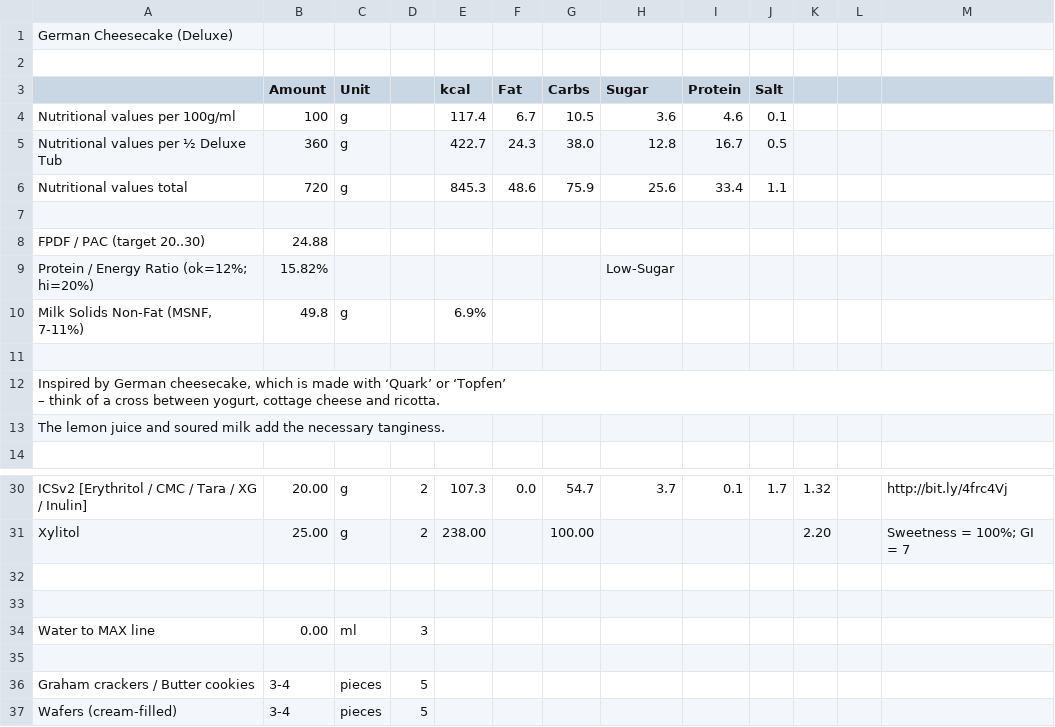
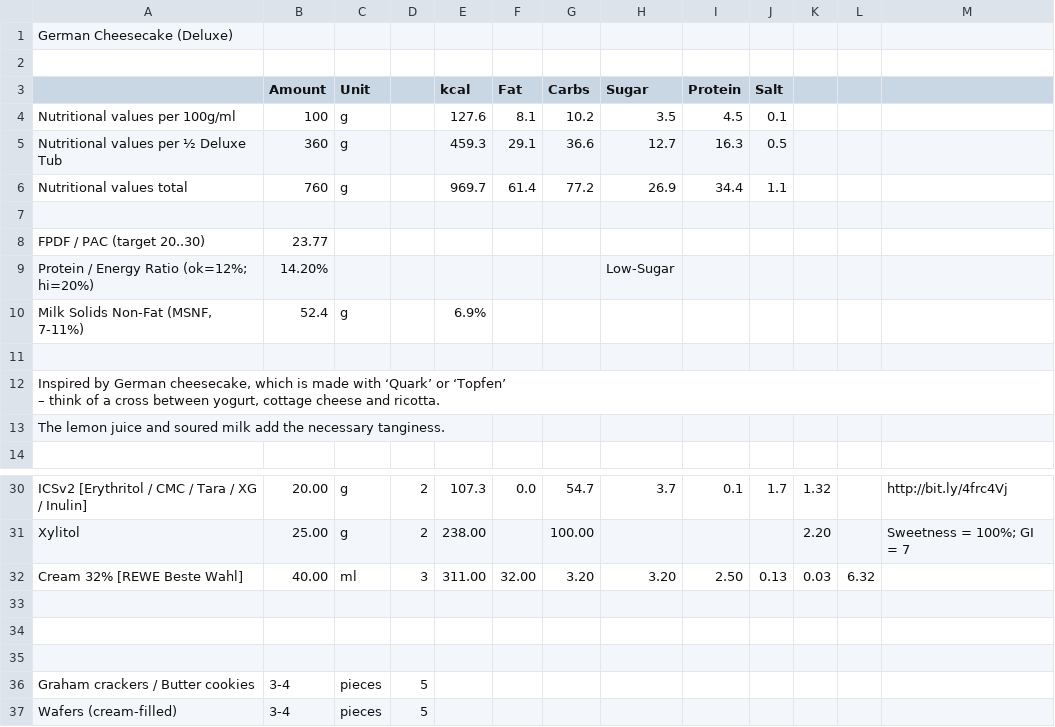
Before and after one commit to jhermann/ice-creamery, a CSV file: recipes/German Cheesecake (Deluxe)/Ice-Cream-Recipes.csv, drawn as a sheet; only a part is shown, gaps mark what is left out.

Commit message:
there was space left for cream... 😋

```diff
--- a/recipes/German Cheesecake (Deluxe)/Ice-Cream-Recipes.csv
+++ b/recipes/German Cheesecake (Deluxe)/Ice-Cream-Recipes.csv
@@ -3,9 +3,9 @@ German Cheesecake (Deluxe);;;;;;;;;;;;
 ;Amount;Unit;;kcal;Fat;Carbs;Sugar;Protein;Salt;;;
-Nutritional values per 100g/ml;100;g;;117.4;6.7;10.5;3.6;4.6;0.1;;;
-Nutritional values per ½ Deluxe Tub;360;g;;422.7;24.3;38.0;12.8;16.7;0.5;;;
-Nutritional values total;720;g;;845.3;48.6;75.9;25.6;33.4;1.1;;;
+Nutritional values per 100g/ml;100;g;;127.6;8.1;10.2;3.5;4.5;0.1;;;
+Nutritional values per ½ Deluxe Tub;360;g;;459.3;29.1;36.6;12.7;16.3;0.5;;;
+Nutritional values total;760;g;;969.7;61.4;77.2;26.9;34.4;1.1;;;
 ;;;;;;;;;;;;
-FPDF / PAC (target 20..30);24.88;;;;;;;;;;;
-"Protein / Energy Ratio (ok=12%; hi=20%)";15.82%;;;;;;Low-Sugar;;;;;
-Milk Solids Non-Fat (MSNF, 7-11%);49.8;g;;6.9%;;;;;;;;
+FPDF / PAC (target 20..30);23.77;;;;;;;;;;;
+"Protein / Energy Ratio (ok=12%; hi=20%)";14.20%;;;;;;Low-Sugar;;;;;
+Milk Solids Non-Fat (MSNF, 7-11%);52.4;g;;6.9%;;;;;;;;
 ;;;;;;;;;;;;
@@ -34,5 +34,5 @@ ICSv2 [Erythritol / CMC / Tara / XG / Inulin];20.00;g;2;107.3;0.0;54.7;3.7;0.1;1
 Xylitol;25.00;g;2;238.00;;100.00;;;;2.20;;"Sweetness = 100%; GI = 7"
+Cream 32% [REWE Beste Wahl];40.00;ml;3;311.00;32.00;3.20;3.20;2.50;0.13;0.03;6.32;
 ;;;;;;;;;;;;
 ;;;;;;;;;;;;
-Water to MAX line;0.00;ml;3;;;;;;;;;
 ;;;;;;;;;;;;
```
Also changed, not shown: 1 other file.
